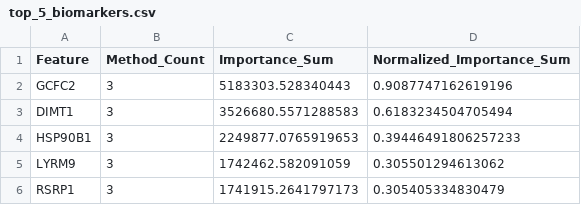
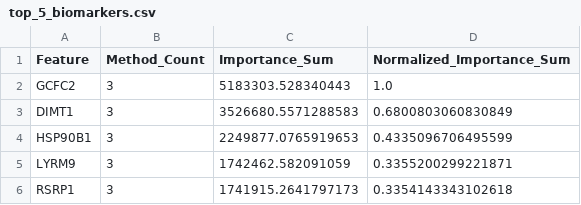
Before and after one commit to sazidshahjada/T1D-GeneExp-Classifier, a CSV file: results/top_5_biomarkers.csv, drawn as a sheet.

```diff
--- a/results/top_5_biomarkers.csv
+++ b/results/top_5_biomarkers.csv
@@ -1,6 +1,6 @@
 Feature,Method_Count,Importance_Sum,Normalized_Importance_Sum
-GCFC2,3,5183303.528340443,0.9087747162619196
-DIMT1,3,3526680.5571288583,0.6183234504705494
-HSP90B1,3,2249877.0765919653,0.39446491806257233
-LYRM9,3,1742462.582091059,0.305501294613062
-RSRP1,3,1741915.2641797173,0.305405334830479
+GCFC2,3,5183303.528340443,1.0
+DIMT1,3,3526680.5571288583,0.6800803060830849
+HSP90B1,3,2249877.0765919653,0.4335096706495599
+LYRM9,3,1742462.582091059,0.3355200299221871
+RSRP1,3,1741915.2641797173,0.3354143343102618
```
Also changed, not shown: catboost_info/time_left.tsv, results/t1d_base_predictive_model_performance.csv, 9 other files.
